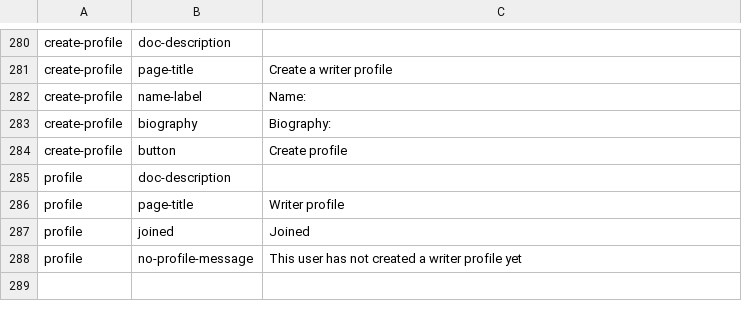
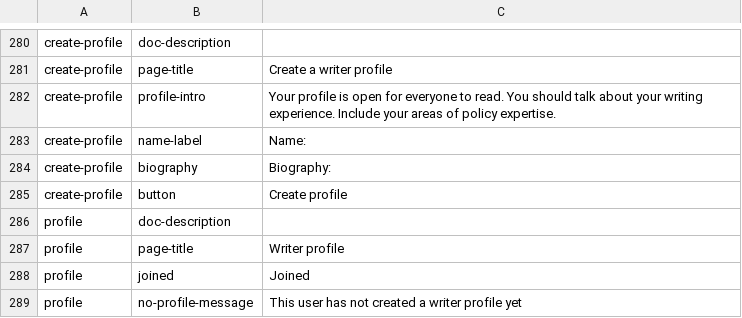
Before and after one commit to ThoughtWorksInc/objective8, a CSV file: resources/translations/en.csv, drawn as a sheet; only a part is shown, gaps mark what is left out; the diff names each change by its address in the sheet, - before the commit and + after, or states it on an @@ line.

Commit message:
Add intro copy to create writer profile

```diff
--- a/resources/translations/en.csv
+++ b/resources/translations/en.csv
+row 282: create-profile | profile-intro | Your profile is open for everyone to read. You should talk about your writing experience. Include your areas of policy expertise.
```
Also changed, not shown: 1 other file.
